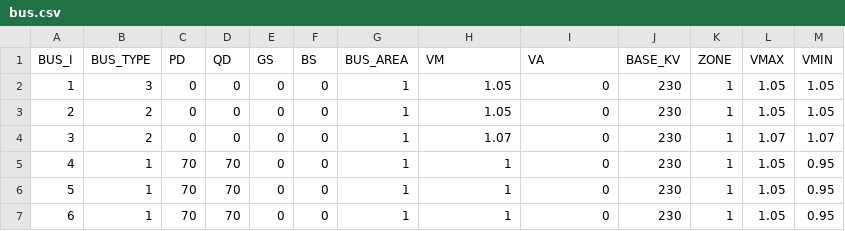
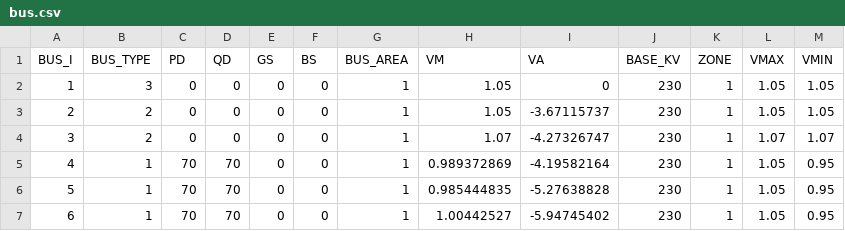
Before and after one commit to caseformat/ww6, a CSV file: bus.csv, drawn as a sheet.

```diff
--- a/bus.csv
+++ b/bus.csv
@@ -2,6 +2,6 @@ BUS_I,BUS_TYPE,PD,QD,GS,BS,BUS_AREA,VM,VA,BASE_KV,ZONE,VMAX,VMIN
 1,3,0,0,0,0,1,1.05,0,230,1,1.05,1.05
-2,2,0,0,0,0,1,1.05,0,230,1,1.05,1.05
-3,2,0,0,0,0,1,1.07,0,230,1,1.07,1.07
-4,1,70,70,0,0,1,1,0,230,1,1.05,0.95
-5,1,70,70,0,0,1,1,0,230,1,1.05,0.95
-6,1,70,70,0,0,1,1,0,230,1,1.05,0.95
+2,2,0,0,0,0,1,1.05,-3.67115737,230,1,1.05,1.05
+3,2,0,0,0,0,1,1.07,-4.27326747,230,1,1.07,1.07
+4,1,70,70,0,0,1,0.989372869,-4.19582164,230,1,1.05,0.95
+5,1,70,70,0,0,1,0.985444835,-5.27638828,230,1,1.05,0.95
+6,1,70,70,0,0,1,1.00442527,-5.94745402,230,1,1.05,0.95
```
Also changed, not shown: branch.csv, gen.csv.
